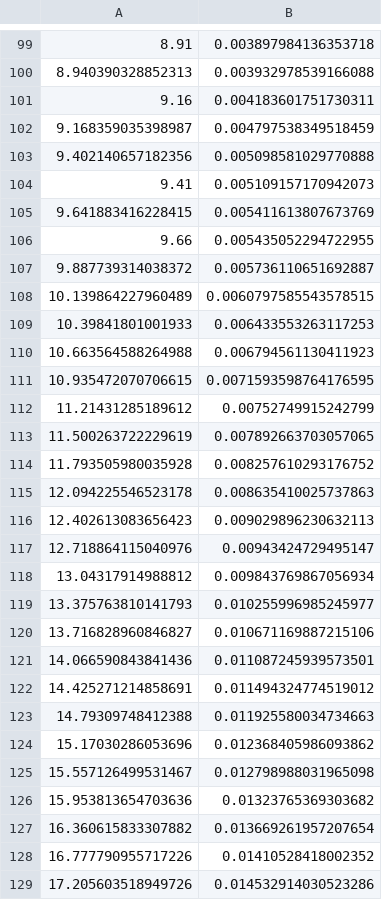
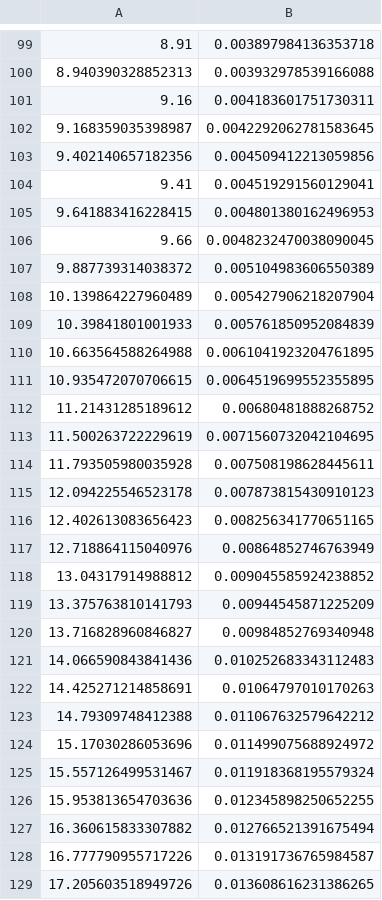
Before and after one commit to andreab1997/DIS_TP, a CSV file: data/M/FL_M_our_n3lo_x=0.001_mub=2mb.csv, drawn as a sheet; only a part is shown, gaps mark what is left out; the diff covers the shown part only.

```diff
--- a/data/M/FL_M_our_n3lo_x=0.001_mub=2mb.csv
+++ b/data/M/FL_M_our_n3lo_x=0.001_mub=2mb.csv
@@ -101,29 +101,29 @@
 9.16	0.004183601751730311
-9.168359035398987	0.004797538349518459
-9.402140657182356	0.005098581029770888
-9.41	0.005109157170942073
-9.641883416228415	0.005411613807673769
-9.66	0.005435052294722955
-9.887739314038372	0.005736110651692887
-10.139864227960489	0.0060797585543578515
-10.39841801001933	0.006433553263117253
-10.663564588264988	0.006794561130411923
-10.935472070706615	0.0071593598764176595
-11.21431285189612	0.00752749915242799
-11.500263722229619	0.007892663703057065
-11.793505980035928	0.008257610293176752
-12.094225546523178	0.008635410025737863
-12.402613083656423	0.009029896230632113
-12.718864115040976	0.00943424729495147
-13.04317914988812	0.009843769867056934
-13.375763810141793	0.010255996985245977
-13.716828960846827	0.010671169887215106
-14.066590843841436	0.011087245939573501
-14.425271214858691	0.011494324774519012
-14.79309748412388	0.011925580034734663
-15.17030286053696	0.012368405986093862
-15.557126499531467	0.012798988031965098
-15.953813654703636	0.01323765369303682
-16.360615833307882	0.013669261957207654
-16.777790955717226	0.01410528418002352
-17.205603518949726	0.014532914030523286
+9.168359035398987	0.0042292062781583645
+9.402140657182356	0.004509412213059856
+9.41	0.004519291560129041
+9.641883416228415	0.004801380162496953
+9.66	0.0048232470038090045
+9.887739314038372	0.005104983606550389
+10.139864227960489	0.005427906218207904
+10.39841801001933	0.005761850952084839
+10.663564588264988	0.0061041923204761895
+10.935472070706615	0.0064519699552355895
+11.21431285189612	0.00680481888268752
+11.500263722229619	0.0071560732042104695
+11.793505980035928	0.007508198628445611
+12.094225546523178	0.007873815430910123
+12.402613083656423	0.008256341770651165
+12.718864115040976	0.00864852746763949
+13.04317914988812	0.009045585924238852
+13.375763810141793	0.00944545871225209
+13.716828960846827	0.00984852769340948
+14.066590843841436	0.010252683343112483
+14.425271214858691	0.01064797010170263
+14.79309748412388	0.011067632579642212
+15.17030286053696	0.011499075688924972
+15.557126499531467	0.011918368195579324
+15.953813654703636	0.012345898250652255
+16.360615833307882	0.012766521391675494
+16.777790955717226	0.013191736765984587
+17.205603518949726	0.013608616231386265
```
Also changed, not shown: 86 edited cells elsewhere in this file, data/M/FL_M_our_n3lo_x=0.0001_mub=0.5mb.csv, data/M/FL_M_our_n3lo_x=0.0001_mub=2mb.csv, 28 other files.
